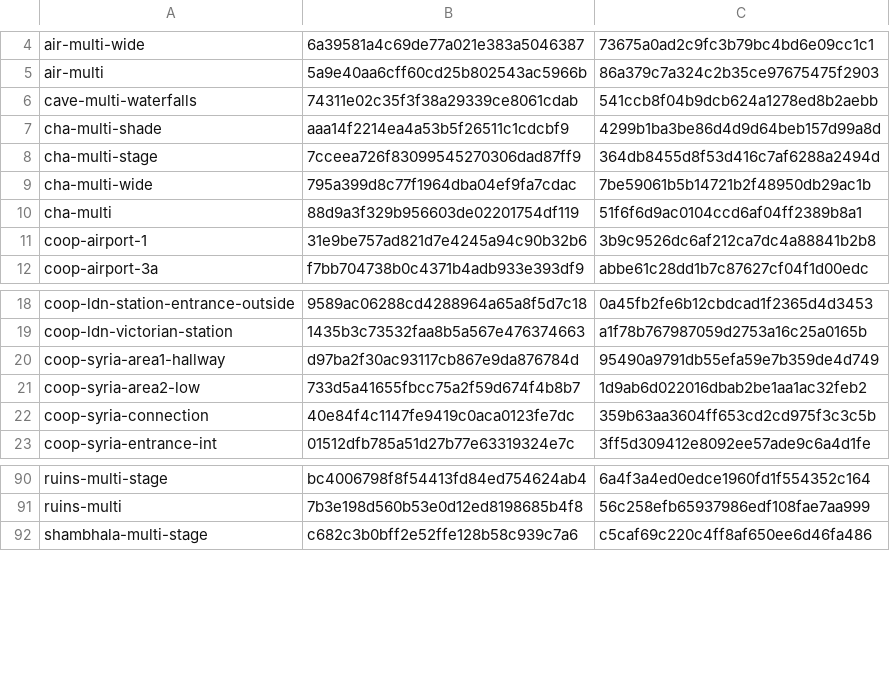
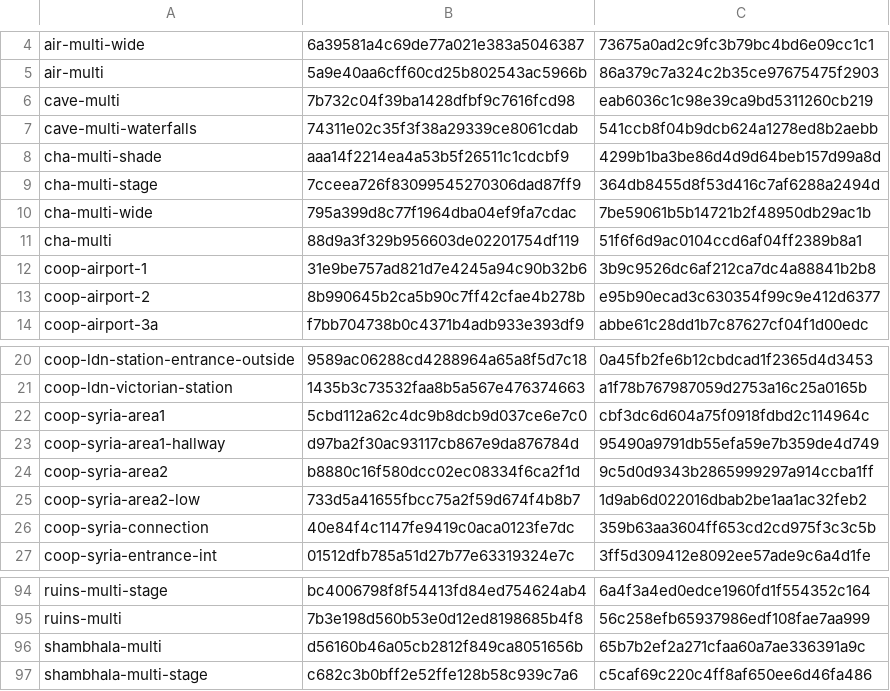
Before and after one commit to fidalgojoao/Uncharted-The-Nathan-Drake-Collection-PC-port, a TSV file: u3mp/patcher/tools/fixes/pak23-levels/lost-batches/t0-md5.tsv, drawn as a sheet; only a part is shown, gaps mark what is left out; the diff names each change by its address in the sheet, - before the commit and + after, or states it on an @@ line.

```diff
--- a/u3mp/patcher/tools/fixes/pak23-levels/lost-batches/t0-md5.tsv
+++ b/u3mp/patcher/tools/fixes/pak23-levels/lost-batches/t0-md5.tsv
+row 6: cave-multi | 7b732c04f39ba1428dfbf9c7616fcd98 | eab6036c1c98e39ca9bd5311260cb219
+row 13: coop-airport-2 | 8b990645b2ca5b90c7ff42cfae4b278b | e95b90ecad3c630354f99c9e412d6377
+row 22: coop-syria-area1 | 5cbd112a62c4dc9b8dcb9d037ce6e7c0 | cbf3dc6d604a75f0918fdbd2c114964c
+row 24: coop-syria-area2 | b8880c16f580dcc02ec08334f6ca2f1d | 9c5d0d9343b2865999297a914ccba1ff
+row 96: shambhala-multi | d56160b46a05cb2812f849ca8051656b | 65b7b2ef2a271cfaa60a7ae336391a9c
```
Also changed, not shown: u3mp/patcher/tools/fixes/pak23-levels/plan.tsv, 40 other files.
